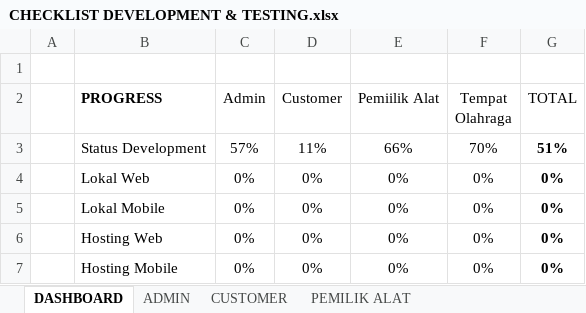
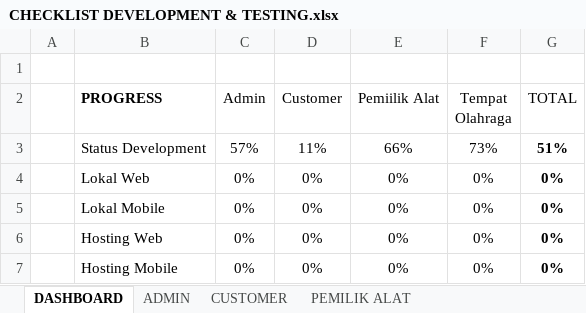
Before and after one commit to mariayerossi/TugasAkhir_Jiayoouu, an Excel workbook: CHECKLIST DEVELOPMENT & TESTING.xlsx, sheet DASHBOARD, drawn as a sheet; values as stored, in another font and other column widths than the file's, no borders; table styles not drawn; the diff names each change by its address in the sheet, - before the commit and + after, or states it on an @@ line.

```diff
--- a/CHECKLIST DEVELOPMENT & TESTING.xlsx (sheet DASHBOARD)
+++ b/CHECKLIST DEVELOPMENT & TESTING.xlsx (sheet DASHBOARD)
-F3 (Tempat Olahraga): 70%
+F3 (Tempat Olahraga): 73%
```
Also changed, not shown: sheet TEMPAT OLAHRAGA.
